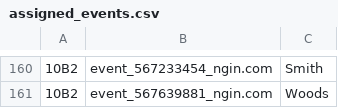
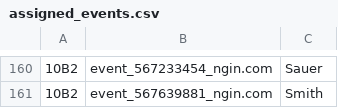
Before and after one commit to norm0/lockerroom, a CSV file: assigned_events.csv, drawn as a sheet; only a part is shown, gaps mark what is left out; the diff covers the shown part only; the diff names each change by its address in the sheet, - before the commit and + after, or states it on an @@ line.

```diff
--- a/assigned_events.csv
+++ b/assigned_events.csv
-C160: Smith
+C160: Sauer
-C161: Woods
+C161: Smith
```
Also changed, not shown: 54 edited cells elsewhere in this file, 4 other files.
